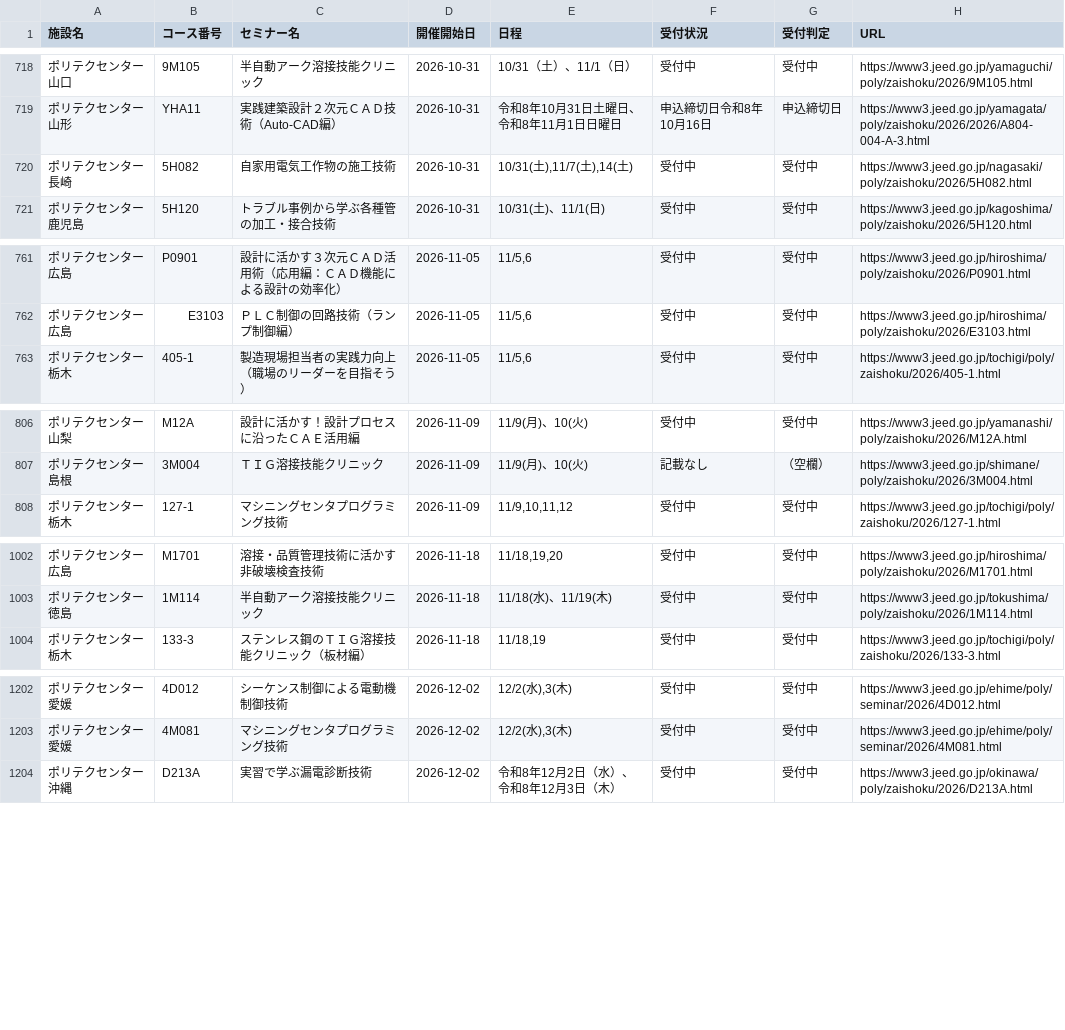
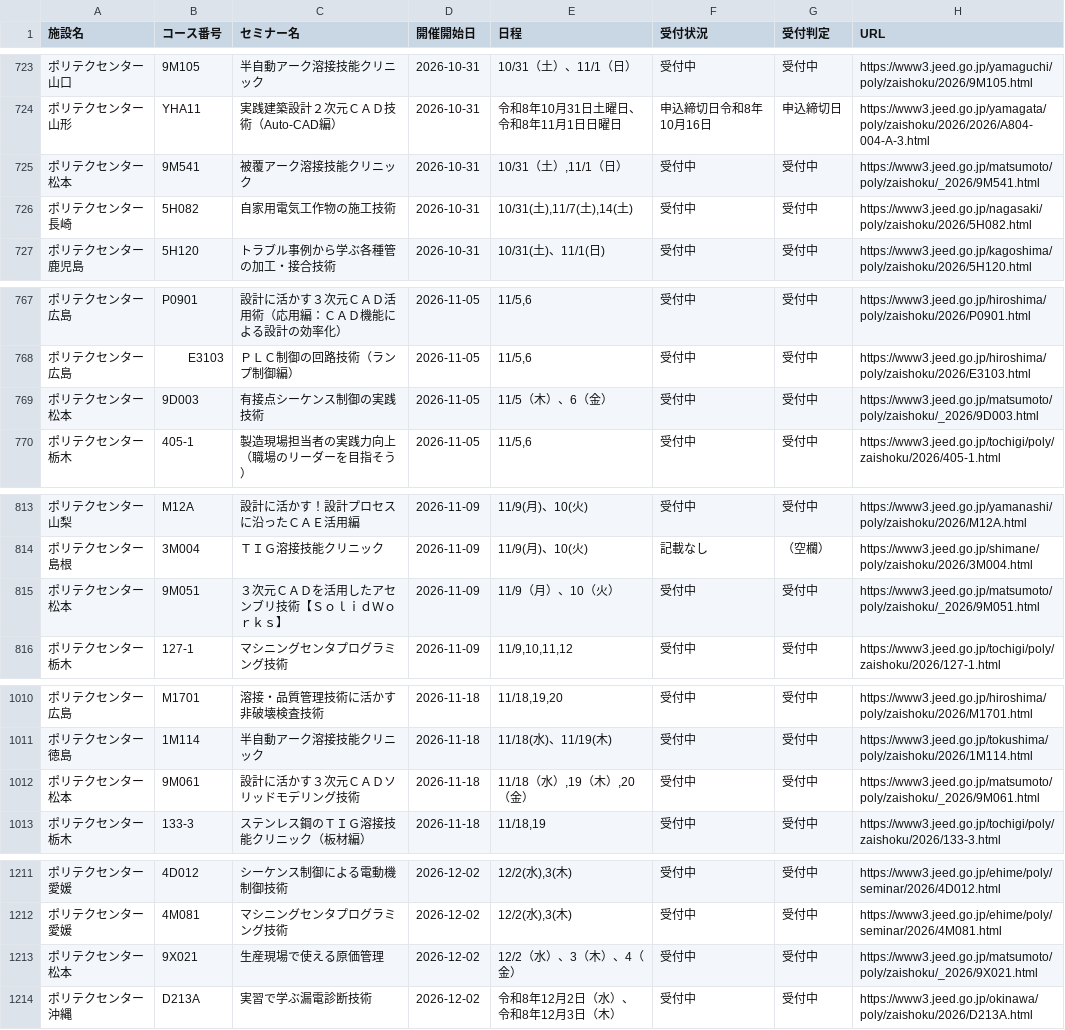
Before and after one commit to es-worktools/jnet21-rss, a CSV file: polytech-nationwide-current.csv, drawn as a sheet; only a part is shown, gaps mark what is left out; the diff covers the shown part only; the diff names each change by its address in the sheet, - before the commit and + after, or states it on an @@ line.

```diff
--- a/polytech-nationwide-current.csv
+++ b/polytech-nationwide-current.csv
+row 725: ポリテクセンター松本 | 9M541 | 被覆アーク溶接技能クリニック | 2026-10-31 | 10/31（土）,11/1（日） | 受付中 | 受付中 | https://www3.jeed.go.jp/matsumoto/poly/zaishoku/_2026/9M541.html
+row 769: ポリテクセンター松本 | 9D003 | 有接点シーケンス制御の実践技術 | 2026-11-05 | 11/5（木）、6（金） | 受付中 | 受付中 | https://www3.jeed.go.jp/matsumoto/poly/zaishoku/_2026/9D003.html
+row 815: ポリテクセンター松本 | 9M051 | ３次元ＣＡＤを活用したアセンブリ技術【ＳｏｌｉｄＷｏｒｋｓ】 | 2026-11-09 | 11/9（月）、10（火） | 受付中 | 受付中 | https://www3.jeed.go.jp/matsumoto/poly/zaishoku/_2026/9M051.html
+row 1012: ポリテクセンター松本 | 9M061 | 設計に活かす３次元ＣＡＤソリッドモデリング技術 | 2026-11-18 | 11/18（水）,19（木）,20（金） | 受付中 | 受付中 | https://www3.jeed.go.jp/matsumoto/poly/zaishoku/_2026/9M061.html
+row 1213: ポリテクセンター松本 | 9X021 | 生産現場で使える原価管理 | 2026-12-02 | 12/2（水）、3（木）、4（金） | 受付中 | 受付中 | https://www3.jeed.go.jp/matsumoto/poly/zaishoku/_2026/9X021.html
```
Also changed, not shown: 12 added rows and 2 removed rows elsewhere in this file, 1 other file.
